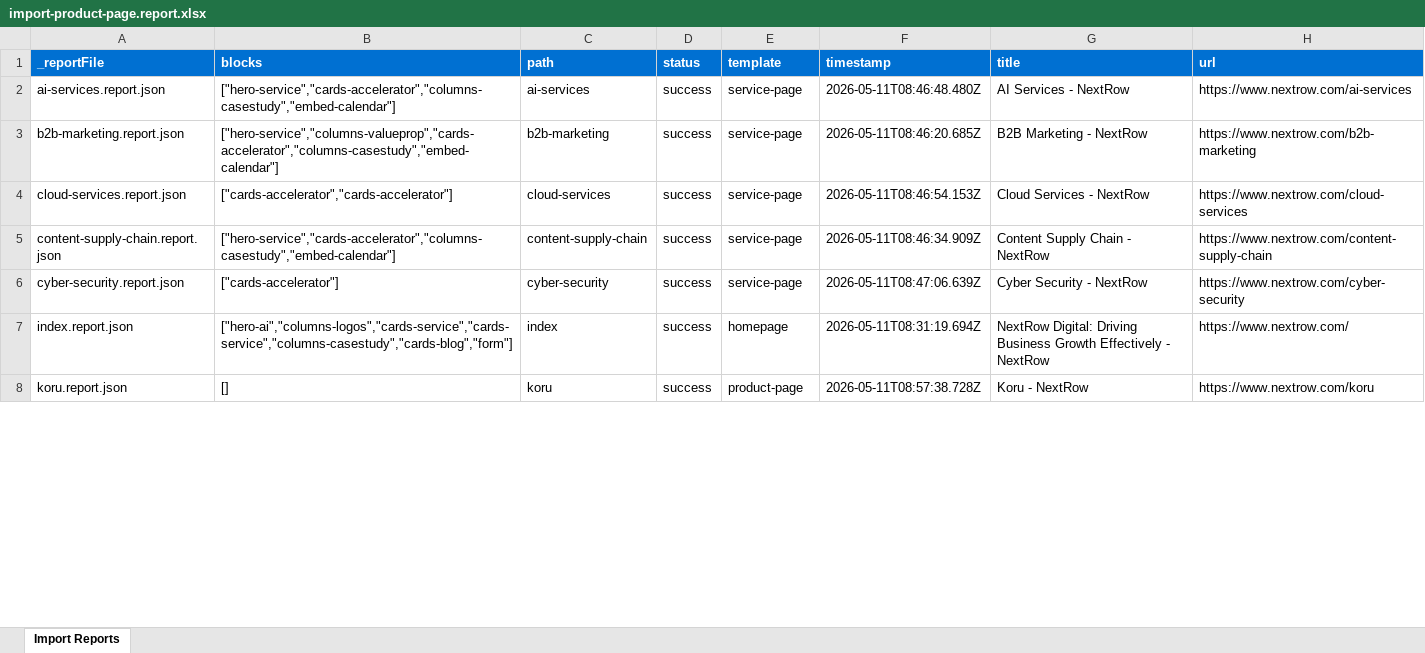
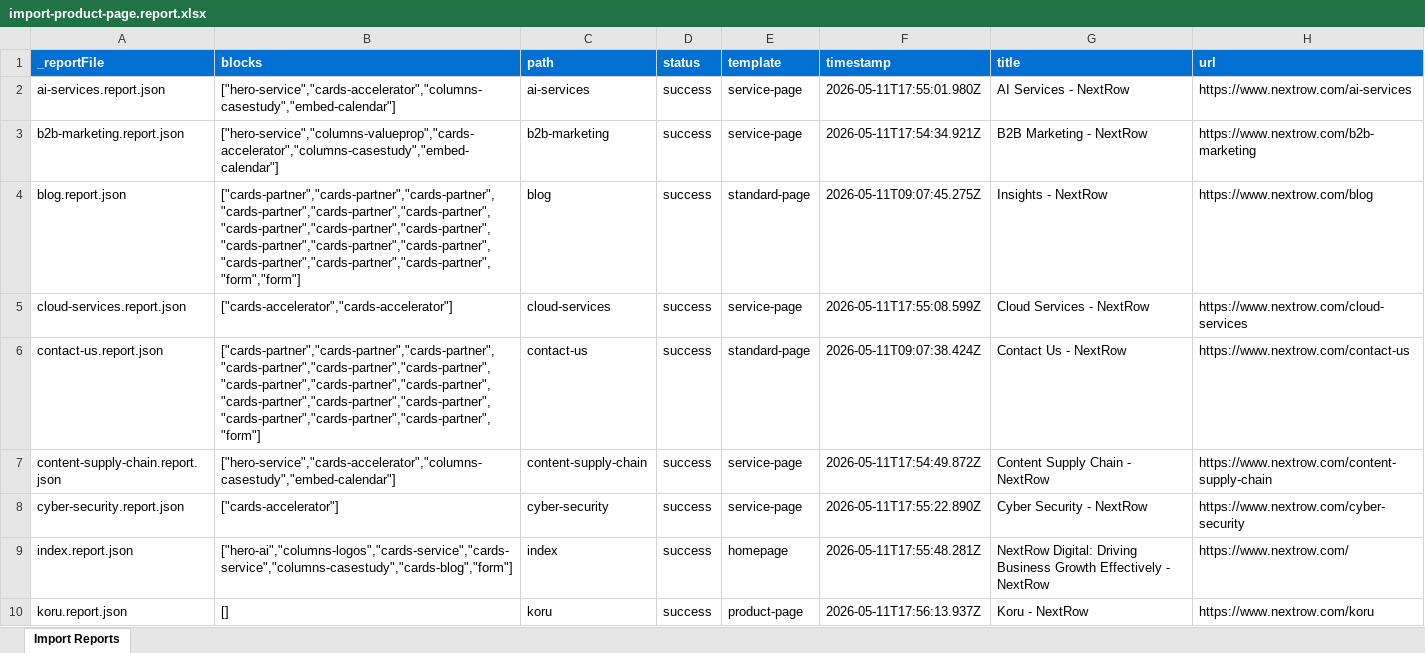
Before and after one commit to ZacharyLottNR/aem-xwalk-nr, an Excel workbook: tools/importer/reports/import-product-page.report.xlsx, sheet Import Reports, drawn as a sheet; only a part is shown; values as stored, in another font and other column widths than the file's, no borders; addresses are those after the commit; the diff covers the shown part only; the diff names each change by its address in the sheet, - before the commit and + after, or states it on an @@ line.

```diff
--- a/tools/importer/reports/import-product-page.report.xlsx (sheet Import Reports)
+++ b/tools/importer/reports/import-product-page.report.xlsx (sheet Import Reports)
-F2 (timestamp): 2026-05-11T08:46:48.480Z
+F2 (timestamp): 2026-05-11T17:55:01.980Z
-F3 (timestamp): 2026-05-11T08:46:20.685Z
+F3 (timestamp): 2026-05-11T17:54:34.921Z
+row 4: blog.report.json | ["cards-partner","cards-partner","cards-partner","cards-partner","cards-partner","cards-partner","cards-partner","cards-partner","cards-partner","cards-partner","cards-partner","cards-partner","cards-partner","cards-partner","cards-partner","form","form"] | blog | success | standard-page | 2026-05-11T09:07:45.275Z | Insights - NextRow | https://www.nextrow.com/blog
-F5 (timestamp): 2026-05-11T08:46:54.153Z
+F5 (timestamp): 2026-05-11T17:55:08.599Z
+row 6: contact-us.report.json | ["cards-partner","cards-partner","cards-partner","cards-partner","cards-partner","cards-partner","cards-partner","cards-partner","cards-partner","cards-partner","cards-partner","cards-partner","cards-partner","cards-partner","cards-partner","form"] | contact-us | success | standard-page | 2026-05-11T09:07:38.424Z | Contact Us - NextRow | https://www.nextrow.com/contact-us
-F7 (timestamp): 2026-05-11T08:46:34.909Z
+F7 (timestamp): 2026-05-11T17:54:49.872Z
-F8 (timestamp): 2026-05-11T08:47:06.639Z
+F8 (timestamp): 2026-05-11T17:55:22.890Z
-F9 (timestamp): 2026-05-11T08:31:19.694Z
+F9 (timestamp): 2026-05-11T17:55:48.281Z
-F10 (timestamp): 2026-05-11T08:57:38.728Z
+F10 (timestamp): 2026-05-11T17:56:13.937Z
```
Also changed, not shown: 3 added rows and 5 edited cells elsewhere in this sheet, tools/importer/reports/import-homepage.report.xlsx, tools/importer/reports/import-service-page.report.xlsx, 56 other files.
